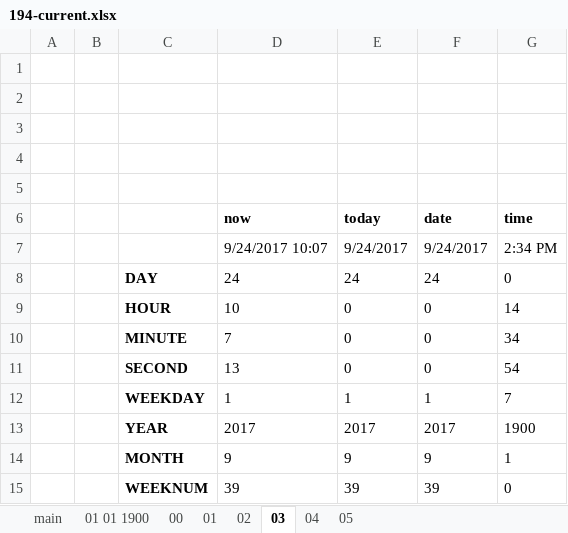
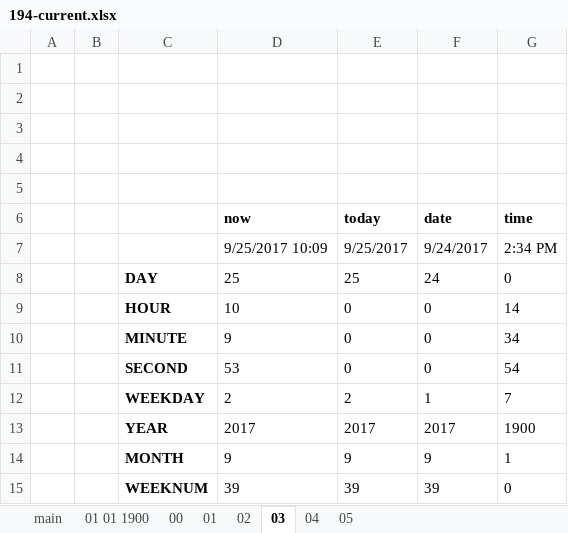
Before and after one commit to GoesToEleven/microsoft-excel, an Excel workbook: 02-intermediate/194-current.xlsx, sheet 03, drawn as a sheet; values as stored, in another font and other column widths than the file's, no borders; the diff names each change by its address in the sheet, - before the commit and + after, or states it on an @@ line.

```diff
--- a/02-intermediate/194-current.xlsx (sheet 03)
+++ b/02-intermediate/194-current.xlsx (sheet 03)
-D7 (now): 9/24/2017 10:07
+D7 (now): 9/25/2017 10:09
-E7 (today): 9/24/2017
+E7 (today): 9/25/2017
-D8 (now): 24
+D8 (now): 25
-E8 (today): 24
+E8 (today): 25
-D10 (now): 7
+D10 (now): 9
-D11 (now): 13
+D11 (now): 53
-D12 (now): 1
+D12 (now): 2
-E12 (today): 1
+E12 (today): 2
```
Also changed, not shown: sheet 05, sheet 04, sheet 01, sheet 02, 02-intermediate/000-func-index.xlsx, 02-intermediate/193-dates-times.xlsx, 26 other files.
